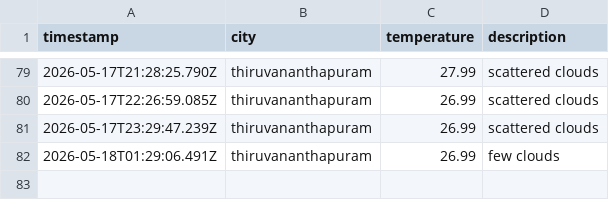
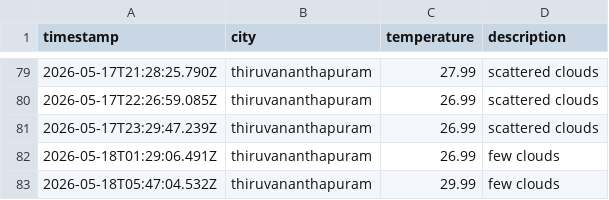
Before and after one commit to ash-g773/weather-app-js, a CSV file: data/weather_log.csv, drawn as a sheet; only a part is shown, gaps mark what is left out; the diff names each change by its address in the sheet, - before the commit and + after, or states it on an @@ line.

```diff
--- a/data/weather_log.csv
+++ b/data/weather_log.csv
+row 83: 2026-05-18T05:47:04.532Z | thiruvananthapuram | 29.99 | few clouds
```
Also changed, not shown: 1 other file.
